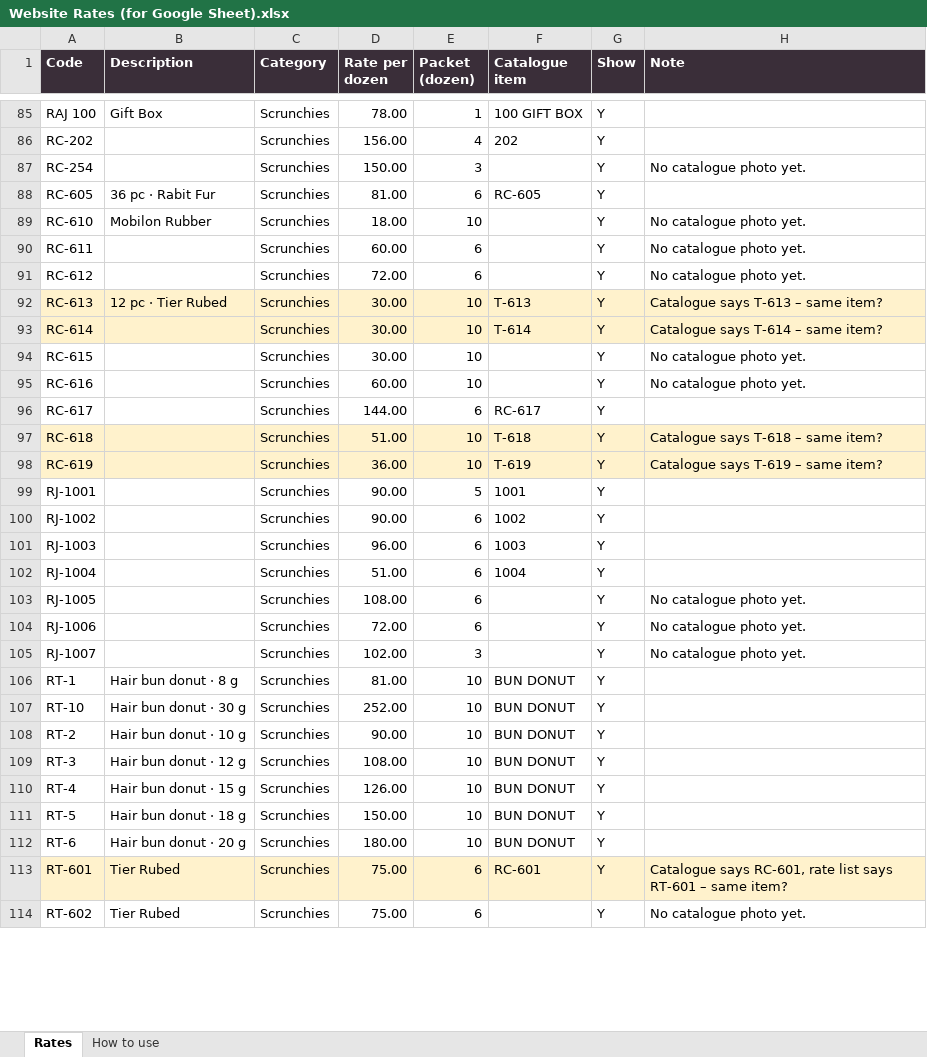
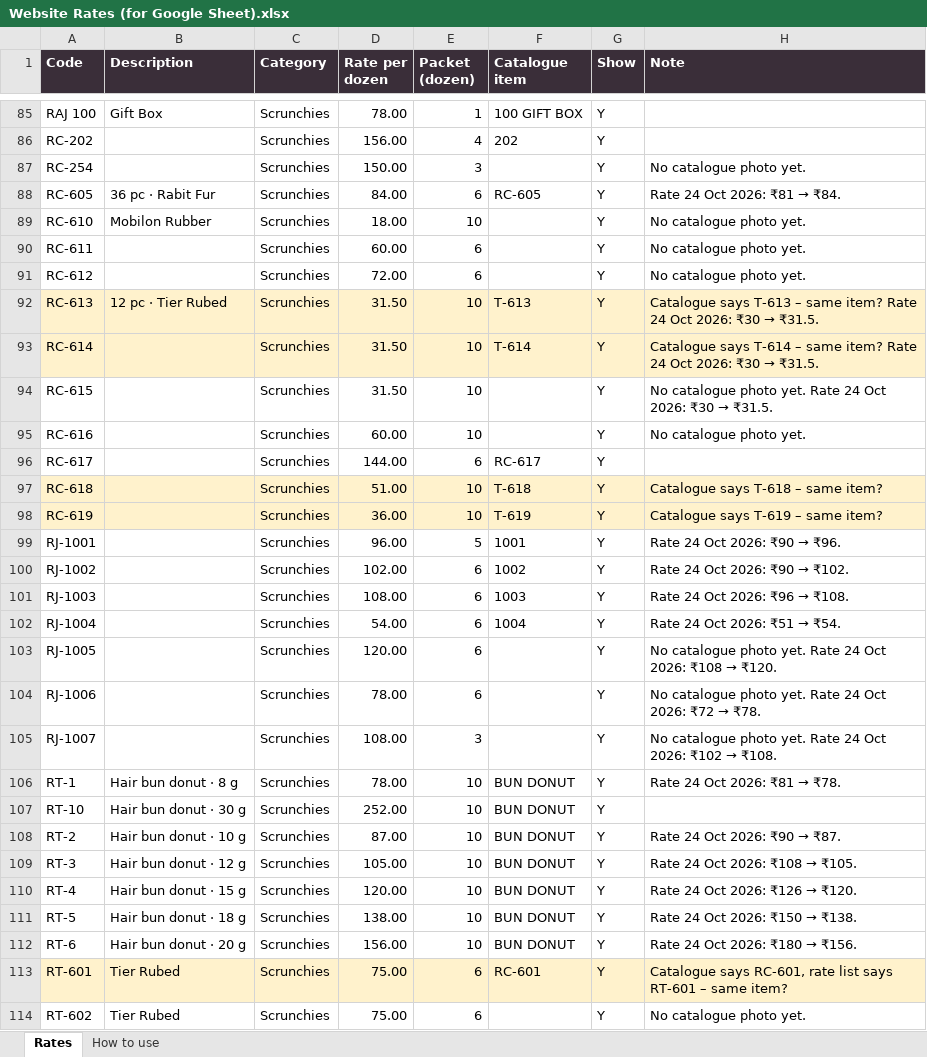
Before and after one commit to dineshlm-hub/raj-creations-n8n-automation, an Excel workbook: website/Website Rates (for Google Sheet).xlsx, sheet Rates, drawn as a sheet; only a part is shown, gaps mark what is left out; values as stored, in another font and other column widths than the file's, no borders; the diff covers the shown part only; the diff names each change by its address in the sheet, - before the commit and + after, or states it on an @@ line.

```diff
--- a/website/Website Rates (for Google Sheet).xlsx (sheet Rates)
+++ b/website/Website Rates (for Google Sheet).xlsx (sheet Rates)
-D88 (Rate per dozen): 81.00
+D88 (Rate per dozen): 84.00
@@ H88 (Note): (empty) → Rate 24 Oct 2026: ₹81 → ₹84. @@
-D92:D94 (Rate per dozen): 30.00
+D92:D94 (Rate per dozen): 31.50
@@ H92 (Note): …same item? → …same item? Rate 24 Oct 2026: ₹30 → ₹31.5. @@
@@ H93 (Note): …same item? → …same item? Rate 24 Oct 2026: ₹30 → ₹31.5. @@
@@ H94 (Note): No catalogue photo yet. → No catalogue photo yet. Rate 24 Oct 2026: ₹30 → ₹31.5. @@
-D99 (Rate per dozen): 90.00
+D99 (Rate per dozen): 96.00
@@ H99 (Note): (empty) → Rate 24 Oct 2026: ₹90 → ₹96. @@
-D100 (Rate per dozen): 90.00
+D100 (Rate per dozen): 102.00
@@ H100 (Note): (empty) → Rate 24 Oct 2026: ₹90 → ₹102. @@
-D101 (Rate per dozen): 96.00
+D101 (Rate per dozen): 108.00
@@ H101 (Note): (empty) → Rate 24 Oct 2026: ₹96 → ₹108. @@
-D102 (Rate per dozen): 51.00
+D102 (Rate per dozen): 54.00
@@ H102 (Note): (empty) → Rate 24 Oct 2026: ₹51 → ₹54. @@
-D103 (Rate per dozen): 108.00
+D103 (Rate per dozen): 120.00
@@ H103 (Note): No catalogue photo yet. → No catalogue photo yet. Rate 24 Oct 2026: ₹108 → ₹120. @@
-D104 (Rate per dozen): 72.00
+D104 (Rate per dozen): 78.00
@@ H104 (Note): No catalogue photo yet. → No catalogue photo yet. Rate 24 Oct 2026: ₹72 → ₹78. @@
-D105 (Rate per dozen): 102.00
+D105 (Rate per dozen): 108.00
@@ H105 (Note): No catalogue photo yet. → No catalogue photo yet. Rate 24 Oct 2026: ₹102 → ₹108. @@
-D106 (Rate per dozen): 81.00
+D106 (Rate per dozen): 78.00
@@ H106 (Note): (empty) → Rate 24 Oct 2026: ₹81 → ₹78. @@
-D108 (Rate per dozen): 90.00
+D108 (Rate per dozen): 87.00
@@ H108 (Note): (empty) → Rate 24 Oct 2026: ₹90 → ₹87. @@
-D109 (Rate per dozen): 108.00
+D109 (Rate per dozen): 105.00
@@ H109 (Note): (empty) → Rate 24 Oct 2026: ₹108 → ₹105. @@
-D110 (Rate per dozen): 126.00
+D110 (Rate per dozen): 120.00
@@ H110 (Note): (empty) → Rate 24 Oct 2026: ₹126 → ₹120. @@
-D111 (Rate per dozen): 150.00
+D111 (Rate per dozen): 138.00
@@ H111 (Note): (empty) → Rate 24 Oct 2026: ₹150 → ₹138. @@
-D112 (Rate per dozen): 180.00
+D112 (Rate per dozen): 156.00
@@ H112 (Note): (empty) → Rate 24 Oct 2026: ₹180 → ₹156. @@
```
Also changed, not shown: 6 removed rows and 42 edited cells elsewhere in this sheet, 38 other files.
